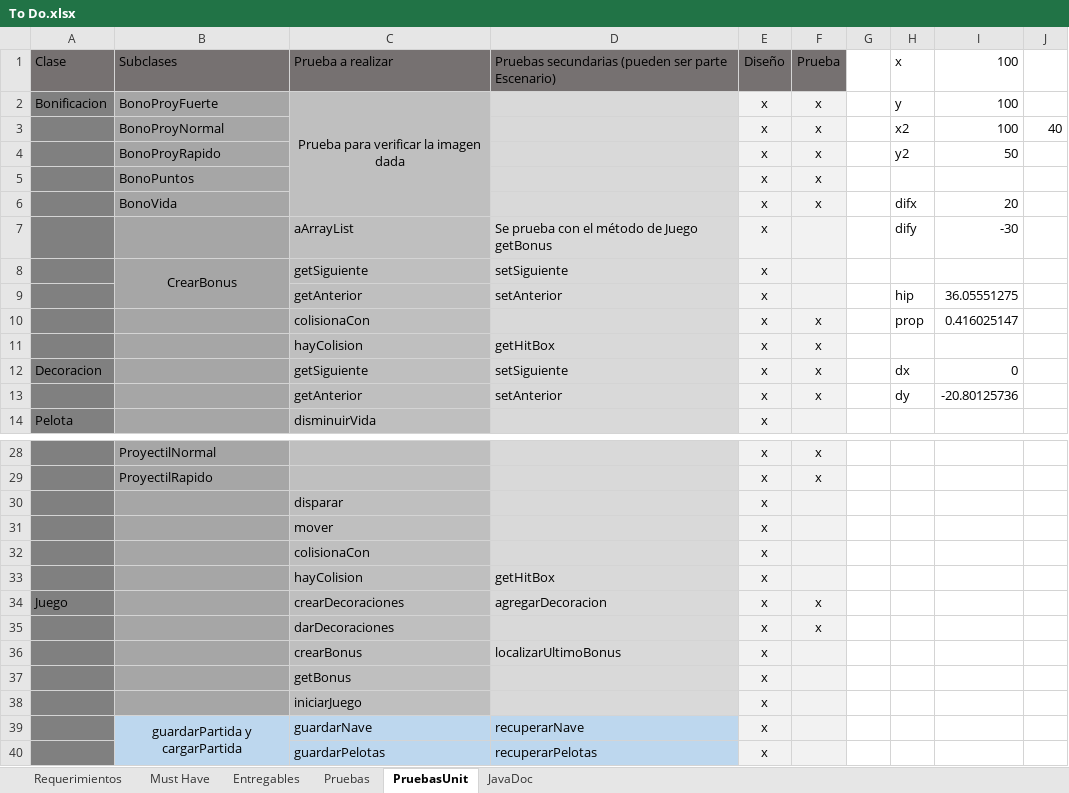
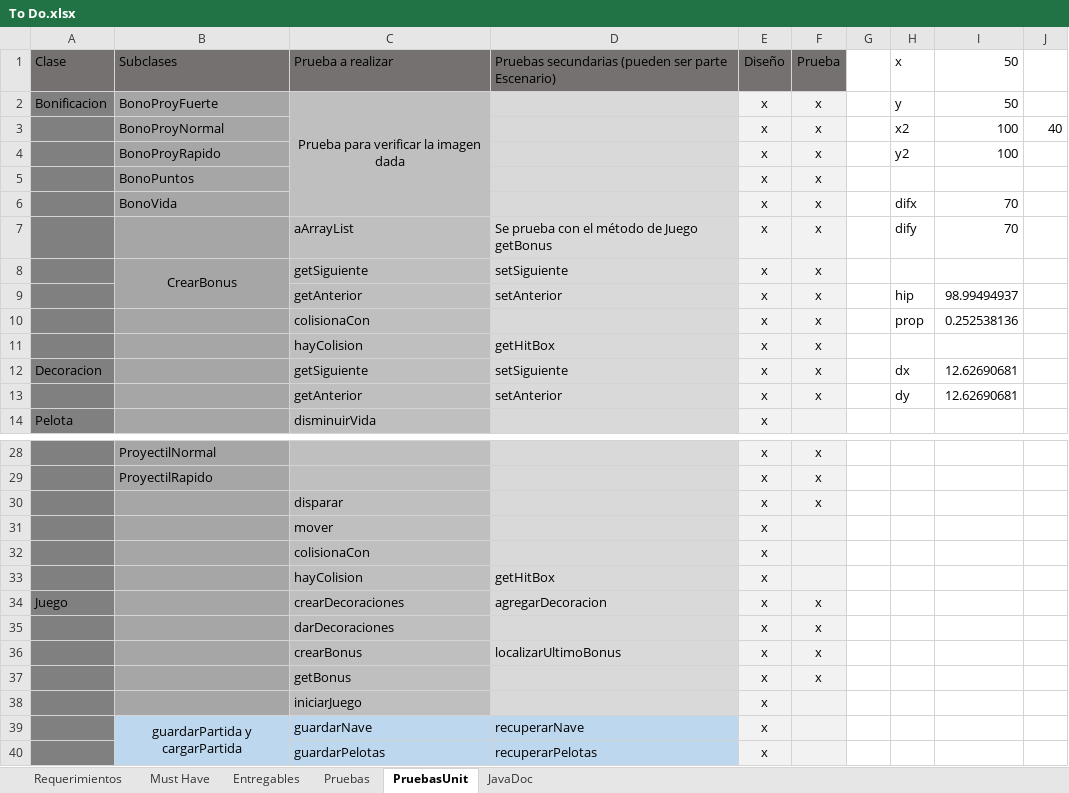
Before and after one commit to Javtor/proyecto-apo2, an Excel workbook: To Do.xlsx, sheet PruebasUnit, drawn as a sheet; only a part is shown, gaps mark what is left out; values as stored, in another font and other column widths than the file's, no borders; conditional formats not drawn; the diff names each change by its address in the sheet, - before the commit and + after, or states it on an @@ line.

Commit message:
Implementacion pruebas disparar Proyectil

```diff
--- a/To Do.xlsx (sheet PruebasUnit)
+++ b/To Do.xlsx (sheet PruebasUnit)
-I1:I2: 100
+I1:I2: 50
-I4: 50
+I4: 100
-I6: 20
+I6: 70
-F7:F9: (empty)
+F7:F9: x
-I7: -30
+I7: 70
-I9: 36.05551275
+I9: 98.99494937
-I10: 0.416025147
+I10: 0.252538136
-I12: 0
+I12: 12.62690681
-I13: -20.80125736
+I13: 12.62690681
-F30: (empty)
+F30: x
-F36:F37: (empty)
+F36:F37: x
```
Also changed, not shown: sheet Entregables, 3 other files.
